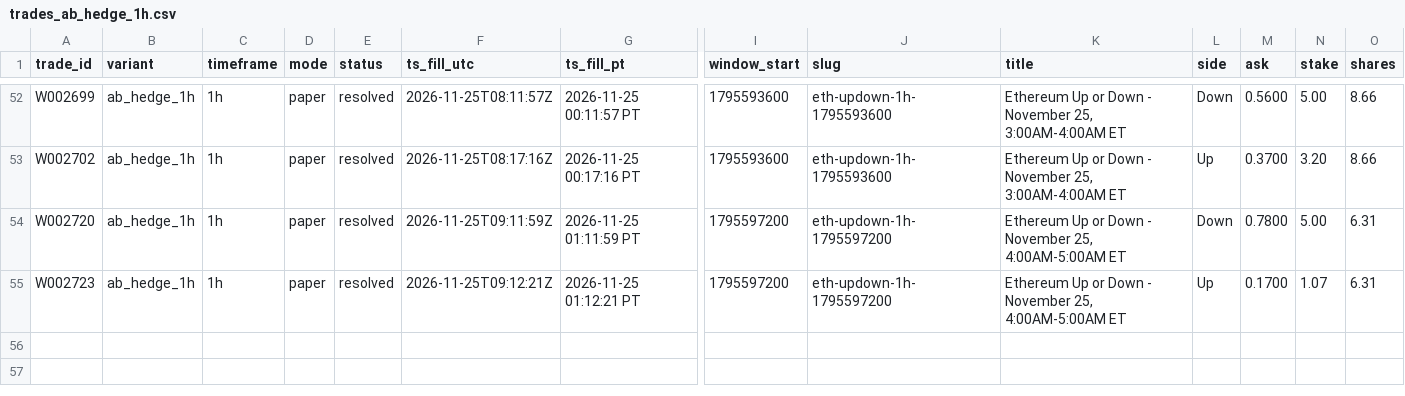
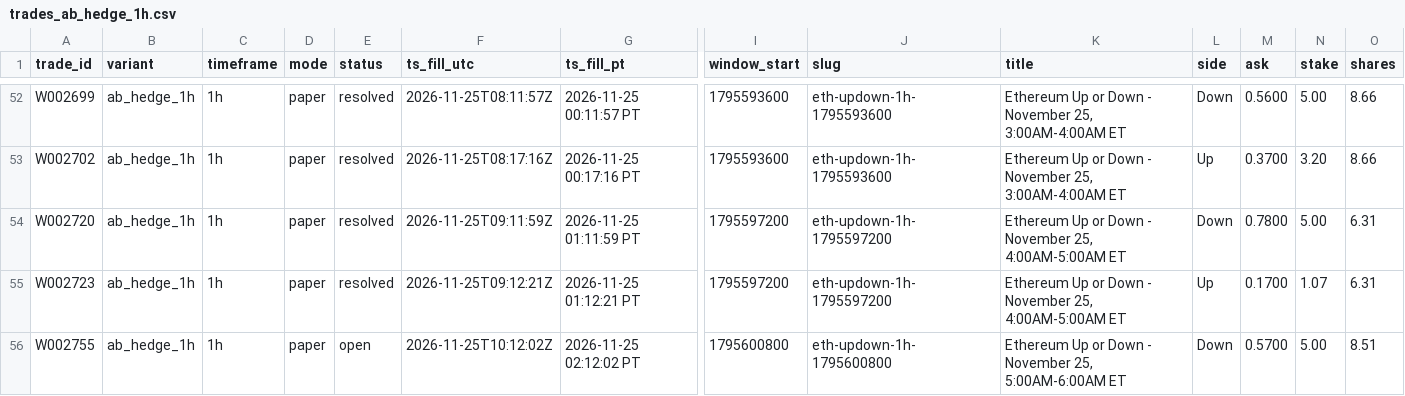
Before and after one commit to michaeldeuchar-dotcom/eth-paper-bot, a CSV file: data/week2/trades_ab_hedge_1h.csv, drawn as a sheet; only a part is shown, gaps mark what is left out; rows hold the shown columns only; the diff names each change by its address in the sheet, - before the commit and + after, or states it on an @@ line.

```diff
--- a/data/week2/trades_ab_hedge_1h.csv
+++ b/data/week2/trades_ab_hedge_1h.csv
+row 56: W002755 | ab_hedge_1h | 1h | paper | open | 2026-11-25T10:12:02Z | 2026-11-25 02:12:02 PT | 1795600800 | eth-updown-1h-1795600800 | Ethereum Up or Down - November 25, 5:00AM-6:00AM ET | Down | 0.5700 | 5.00 | 8.51
```
Also changed, not shown: data/week2/decisions_tail.csv, data/week2/trades_ab_hedge_v2_1h.csv, 8 other files.
